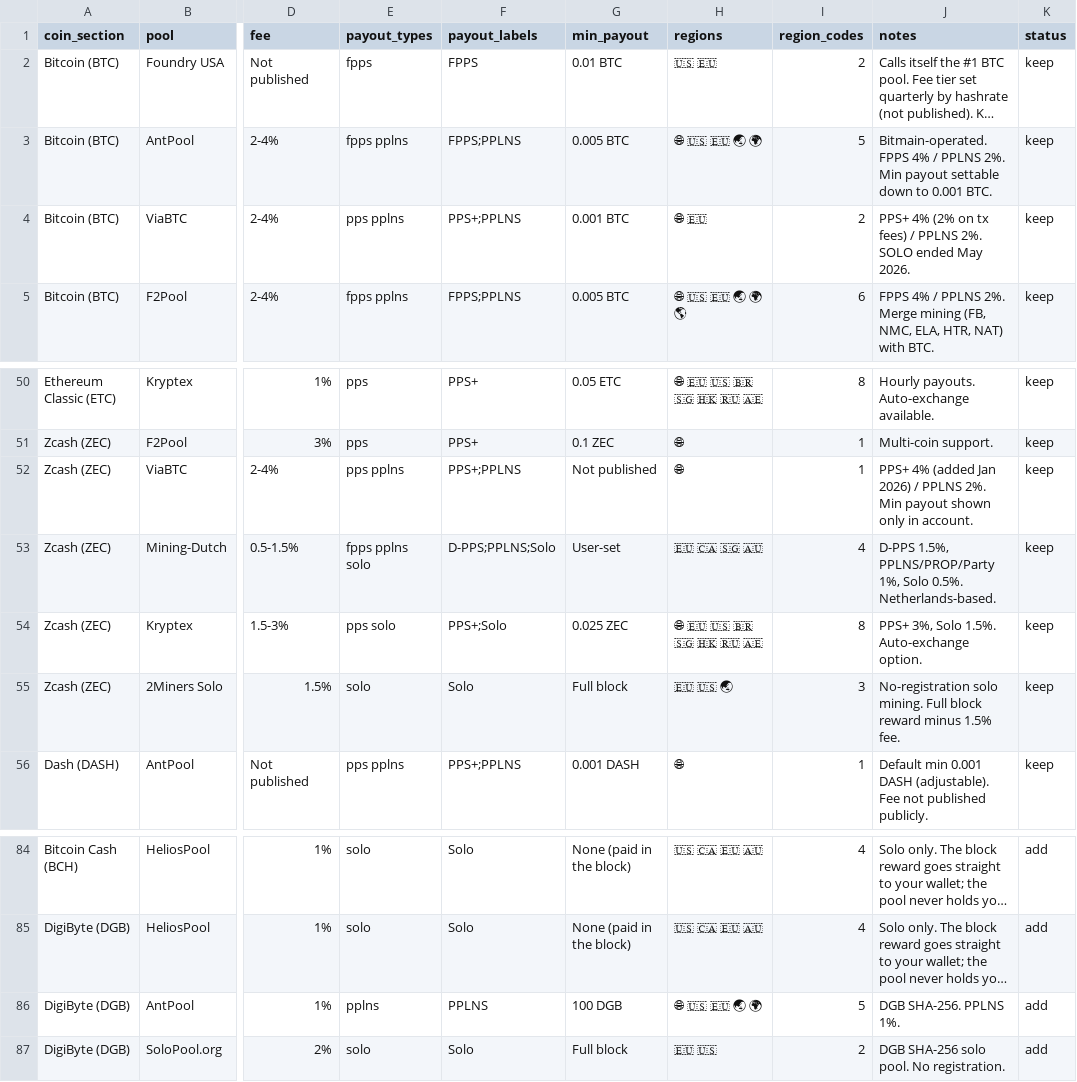
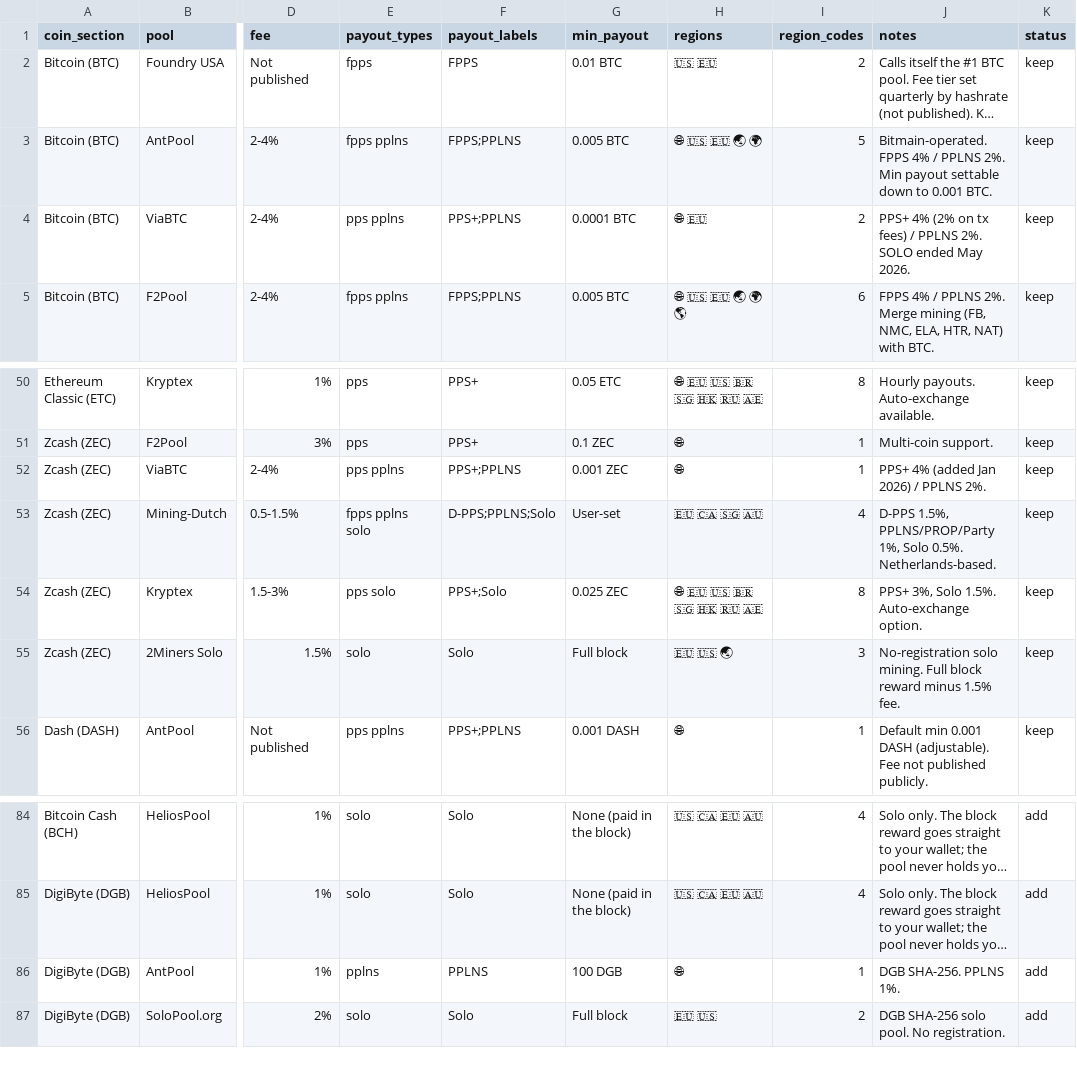
Before and after one commit to shawnwalker411-crypto/solaray-effect, a CSV file: data/master/pools.csv, drawn as a sheet; only a part is shown, gaps mark what is left out; long unchanged cells end in …; the diff covers the shown part only; the diff names each change by its address in the sheet, - before the commit and + after, or states it on an @@ line.

Commit message:
B: pools.csv - EMCD, ViaBTC, DxPool, F2Pool, HeroMiners, SpiderPool, AntPool fixes; ViaBTC ZEC/BCH min payouts

```diff
--- a/data/master/pools.csv
+++ b/data/master/pools.csv
-G4 (min_payout): 0.001 BTC
+G4 (min_payout): 0.0001 BTC
-G52 (min_payout): Not published
+G52 (min_payout): 0.001 ZEC
-J52 (notes): …PPLNS 2%. Min payout shown only in account.
+J52 (notes): …PPLNS 2%.
-H86 (regions): 🌐 🇺🇸 🇪🇺 🌏 🌍
+H86 (regions): 🌐
-I86 (region_codes): 5
+I86 (region_codes): 1
```
Also changed, not shown: 18 edited cells elsewhere in this file.
